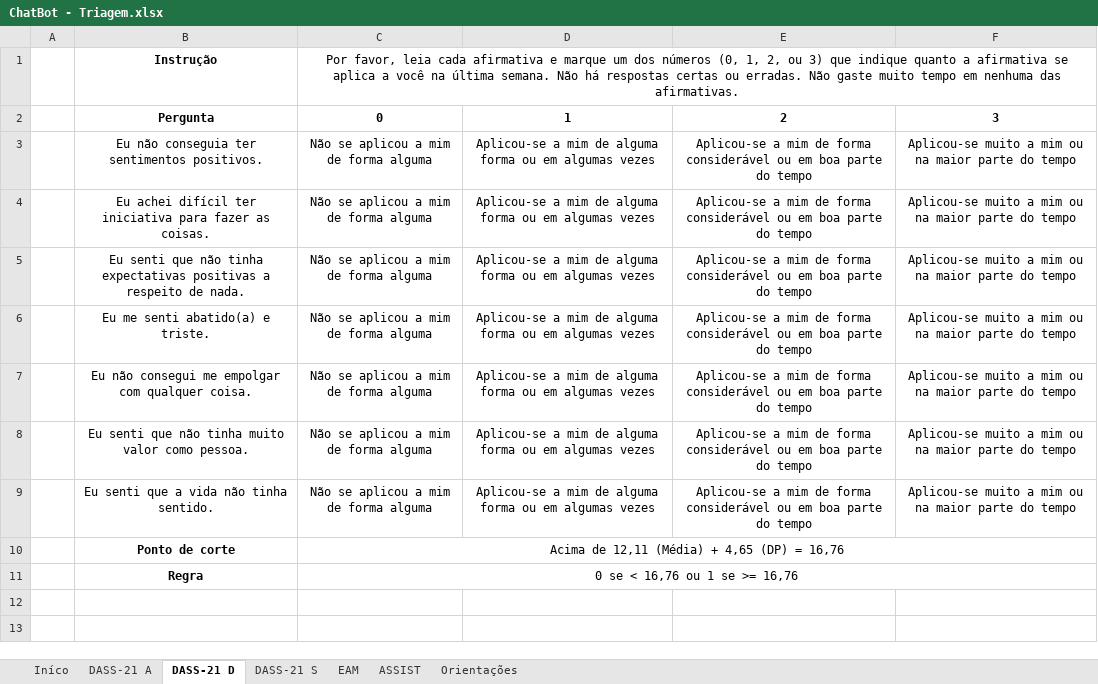
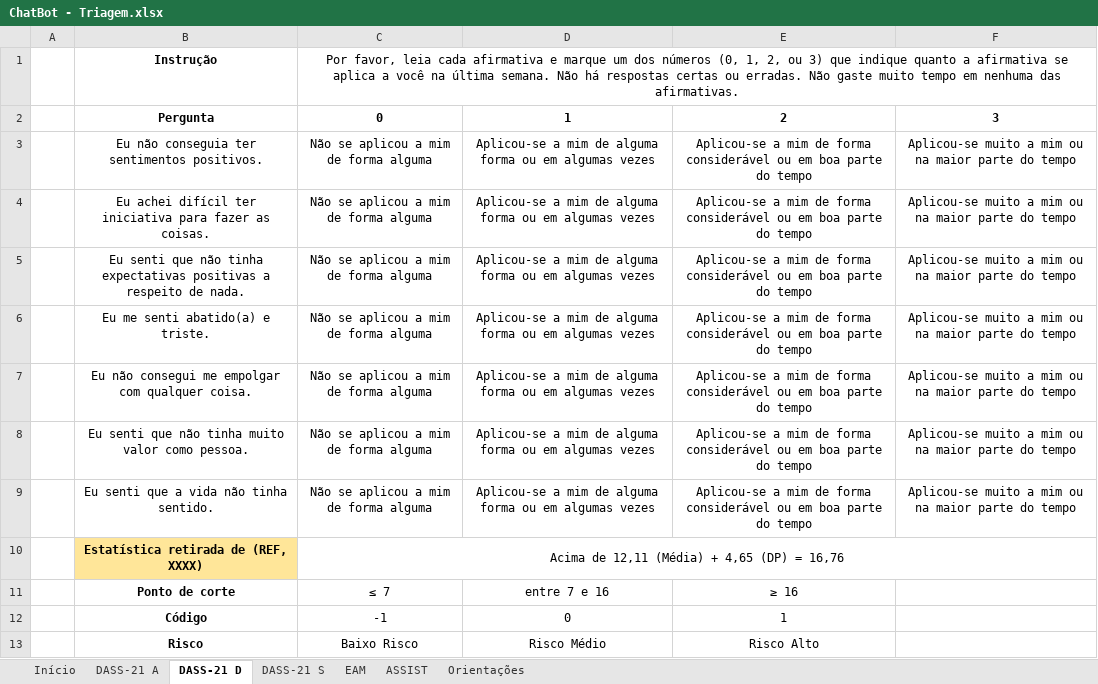
Before and after one commit to IEEEComputerSocietyUNB/Rabot, an Excel workbook: important docs/ChatBot - Triagem.xlsx, sheet DASS-21 D, drawn as a sheet; values as stored, in another font and other column widths than the file's, no borders; removed rows and columns are numbered as before the commit, all else as after; the diff names each change by its address in the sheet, - before the commit and + after, or states it on an @@ line.

```diff
--- a/important docs/ChatBot - Triagem.xlsx (sheet DASS-21 D)
+++ b/important docs/ChatBot - Triagem.xlsx (sheet DASS-21 D)
-sheet tab: Iníco
+sheet tab: Início
+row 10:  | Estatística retirada de (REF, XXXX) | Acima de 12,11 (Média) + 4,65 (DP) = 16,76
-C11: Acima de 12,11 (Média) + 4,65 (DP) = 16,76
+C11: ≤ 7
-C10:F10 merged
-D11: (empty)
+D11: entre 7 e 16
-E11: (empty)
+E11: ≥ 16
-row 11:  | Regra | 0 se < 16,76 ou 1 se >= 16,76
+row 12:  | Código | -1 | 0 | 1
+row 13:  | Risco | Baixo Risco | Risco Médio | Risco Alto
```
Also changed, not shown: sheet ASSIST, sheet Orientações, sheet DASS-21 S, sheet DASS-21 A, sheet EAM, sheet Início, charts or pictures.
